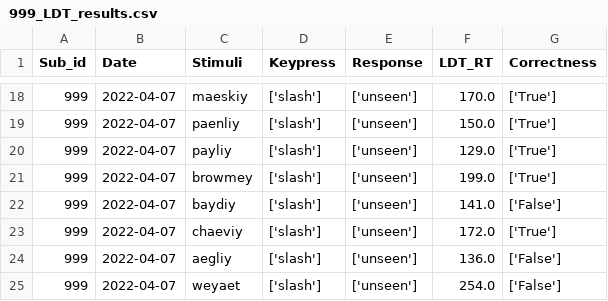
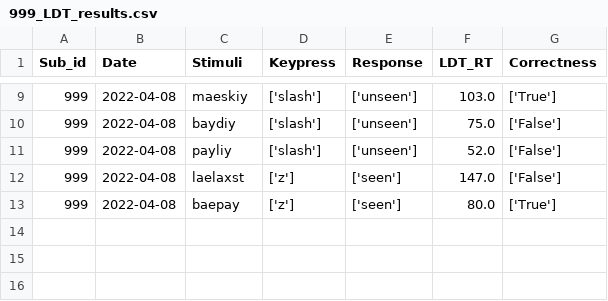
Before and after one commit to DHCLAIRE/ICN_related, a CSV file: 999_LDT_results.csv, drawn as a sheet; only a part is shown, gaps mark what is left out; the diff covers the shown part only.

```diff
--- a/999_LDT_results.csv
+++ b/999_LDT_results.csv
@@ -18,8 +9,5 @@ Sub_id,Date,Stimuli,Keypress,Response,LDT_RT,Correctness
-999,2022-04-07,maeskiy,['slash'],['unseen'],170.0,['True']
-999,2022-04-07,paenliy,['slash'],['unseen'],150.0,['True']
-999,2022-04-07,payliy,['slash'],['unseen'],129.0,['True']
-999,2022-04-07,browmey,['slash'],['unseen'],199.0,['True']
-999,2022-04-07,baydiy,['slash'],['unseen'],141.0,['False']
-999,2022-04-07,chaeviy,['slash'],['unseen'],172.0,['True']
-999,2022-04-07,aegliy,['slash'],['unseen'],136.0,['False']
-999,2022-04-07,weyaet,['slash'],['unseen'],254.0,['False']
+999,2022-04-08,maeskiy,['slash'],['unseen'],103.0,['True']
+999,2022-04-08,baydiy,['slash'],['unseen'],75.0,['False']
+999,2022-04-08,payliy,['slash'],['unseen'],52.0,['False']
+999,2022-04-08,laelaxst,['z'],['seen'],147.0,['False']
+999,2022-04-08,baepay,['z'],['seen'],80.0,['True']
```
Also changed, not shown: 9 removed rows and 25 edited cells elsewhere in this file.
